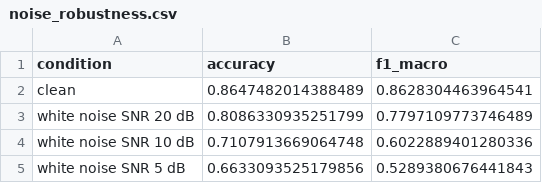
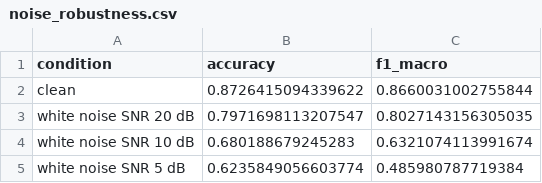
Before and after one commit to Zainab-Al-Mansoor/SonicSentinel-AI, a CSV file: reports/noise_robustness.csv, drawn as a sheet.

```diff
--- a/reports/noise_robustness.csv
+++ b/reports/noise_robustness.csv
@@ -1,5 +1,5 @@
 condition,accuracy,f1_macro
-clean,0.8647482014388489,0.8628304463964541
-white noise SNR 20 dB,0.8086330935251799,0.7797109773746489
-white noise SNR 10 dB,0.7107913669064748,0.6022889401280336
-white noise SNR 5 dB,0.6633093525179856,0.5289380676441843
+clean,0.8726415094339622,0.8660031002755844
+white noise SNR 20 dB,0.7971698113207547,0.8027143156305035
+white noise SNR 10 dB,0.680188679245283,0.6321074113991674
+white noise SNR 5 dB,0.6235849056603774,0.485980787719384
```
Also changed, not shown: reports/lookalike_pairs.csv, reports/python_classwise_test.csv, 5 other files.
